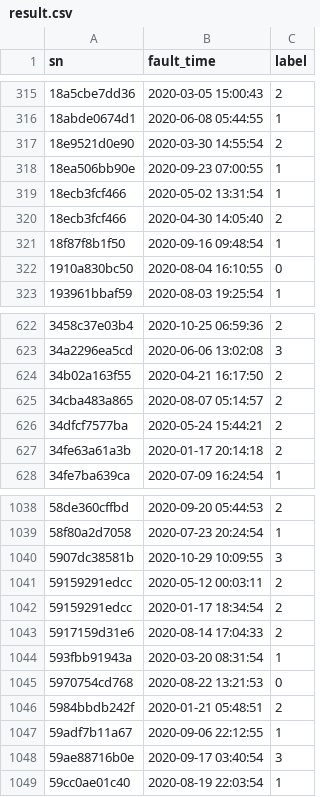
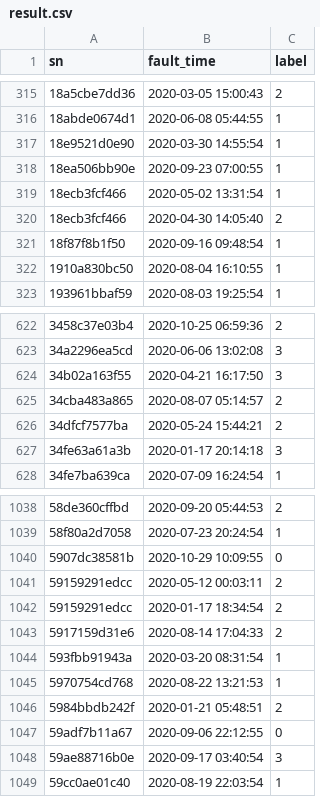
Before and after one commit to ForestsKing/AliLog, a CSV file: result.csv, drawn as a sheet; only a part is shown, gaps mark what is left out; the diff covers the shown part only.

```diff
--- a/result.csv
+++ b/result.csv
@@ -316,3 +316,3 @@ sn,fault_time,label
 18abde0674d1,2020-06-08 05:44:55,1
-18e9521d0e90,2020-03-30 14:55:54,2
+18e9521d0e90,2020-03-30 14:55:54,1
 18ea506bb90e,2020-09-23 07:00:55,1
@@ -321,3 +321,3 @@ sn,fault_time,label
 18f87f8b1f50,2020-09-16 09:48:54,1
-1910a830bc50,2020-08-04 16:10:55,0
+1910a830bc50,2020-08-04 16:10:55,1
 193961bbaf59,2020-08-03 19:25:54,1
@@ -623,6 +623,6 @@ sn,fault_time,label
 34a2296ea5cd,2020-06-06 13:02:08,3
-34b02a163f55,2020-04-21 16:17:50,2
+34b02a163f55,2020-04-21 16:17:50,3
 34cba483a865,2020-08-07 05:14:57,2
 34dfcf7577ba,2020-05-24 15:44:21,2
-34fe63a61a3b,2020-01-17 20:14:18,2
+34fe63a61a3b,2020-01-17 20:14:18,3
 34fe7ba639ca,2020-07-09 16:24:54,1
@@ -1039,3 +1039,3 @@ sn,fault_time,label
 58f80a2d7058,2020-07-23 20:24:54,1
-5907dc38581b,2020-10-29 10:09:55,3
+5907dc38581b,2020-10-29 10:09:55,0
 59159291edcc,2020-05-12 00:03:11,2
@@ -1044,5 +1044,5 @@ sn,fault_time,label
 593fbb91943a,2020-03-20 08:31:54,1
-5970754cd768,2020-08-22 13:21:53,0
+5970754cd768,2020-08-22 13:21:53,1
 5984bbdb242f,2020-01-21 05:48:51,2
-59adf7b11a67,2020-09-06 22:12:55,1
+59adf7b11a67,2020-09-06 22:12:55,0
 59ae88716b0e,2020-09-17 03:40:54,3
```
Also changed, not shown: 83 edited cells elsewhere in this file, 2 other files.
